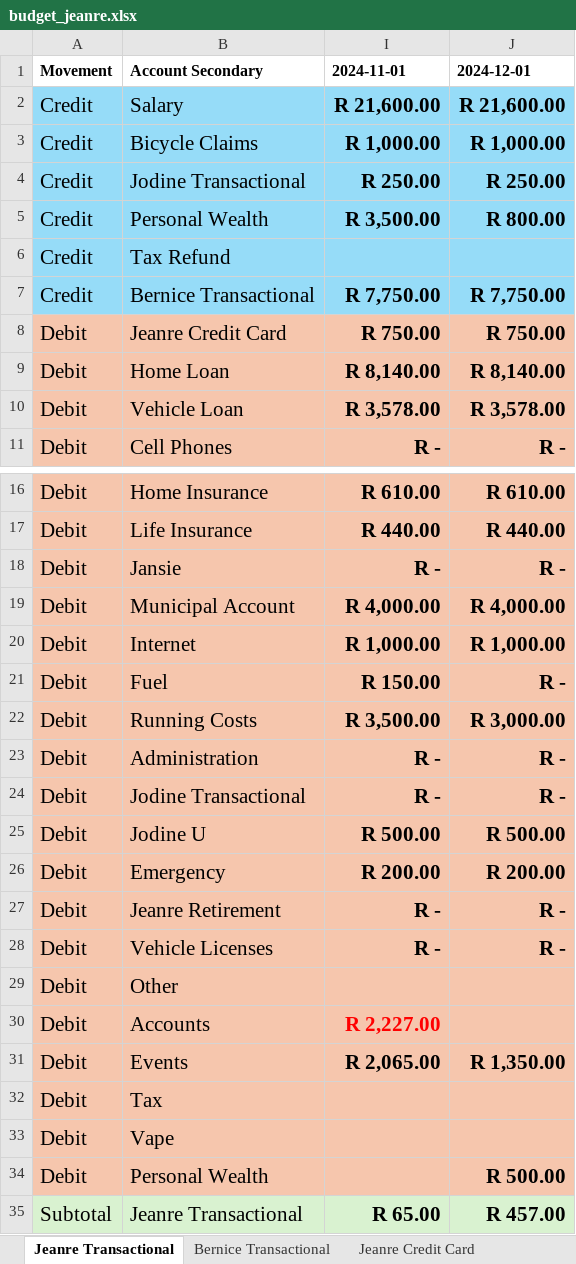
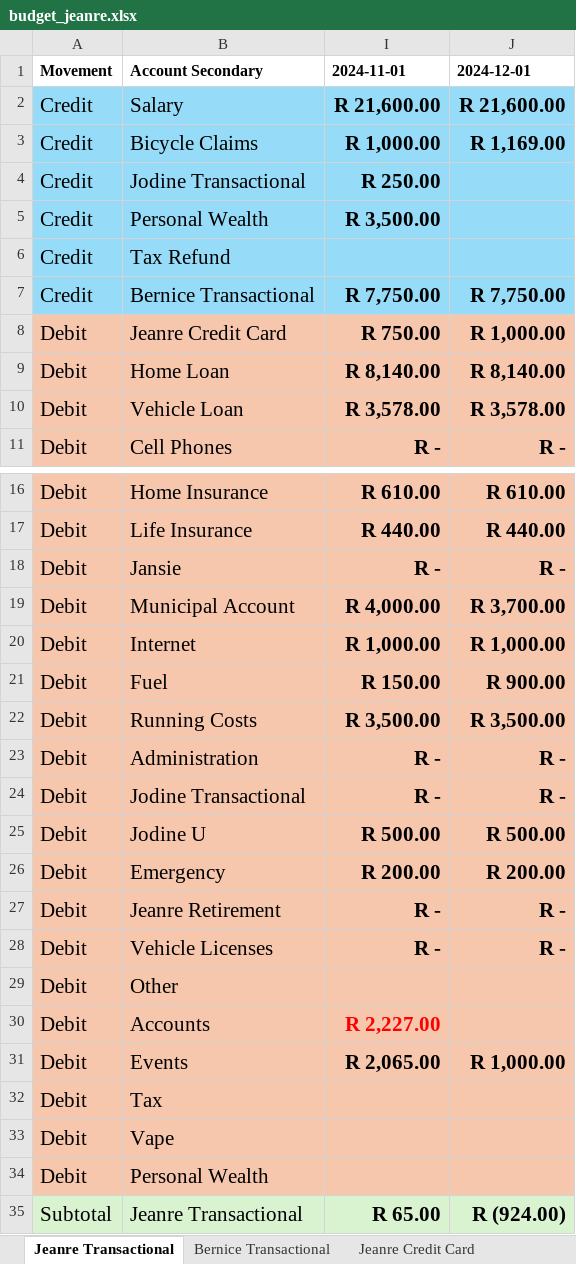
Before and after one commit to BicycleJeanre/ftrack, an Excel workbook: source files/budget_jeanre.xlsx, sheet Jeanre Transactional, drawn as a sheet; only a part is shown, gaps mark what is left out; values as stored, in another font and other column widths than the file's, no borders; table styles not drawn; the diff names each change by its address in the sheet, - before the commit and + after, or states it on an @@ line.

Commit message:
adding source files

```diff
--- a/source files/budget_jeanre.xlsx (sheet Jeanre Transactional)
+++ b/source files/budget_jeanre.xlsx (sheet Jeanre Transactional)
-J3 (2024-12-01): R 1,000.00
+J3 (2024-12-01): R 1,169.00
-J4 (2024-12-01): R 250.00
+J4 (2024-12-01): (empty)
-J5 (2024-12-01): R 800.00
+J5 (2024-12-01): (empty)
-J8 (2024-12-01): R 750.00
+J8 (2024-12-01): R 1,000.00
-J19 (2024-12-01): R 4,000.00
+J19 (2024-12-01): R 3,700.00
-J21 (2024-12-01): R -
+J21 (2024-12-01): R 900.00
-J22 (2024-12-01): R 3,000.00
+J22 (2024-12-01): R 3,500.00
-J31 (2024-12-01): R 1,350.00
+J31 (2024-12-01): R 1,000.00
-J34 (2024-12-01): R 500.00
+J34 (2024-12-01): (empty)
-J35 (2024-12-01): R 457.00
+J35 (2024-12-01): R (924.00)
```
Also changed, not shown: 10 other files.
